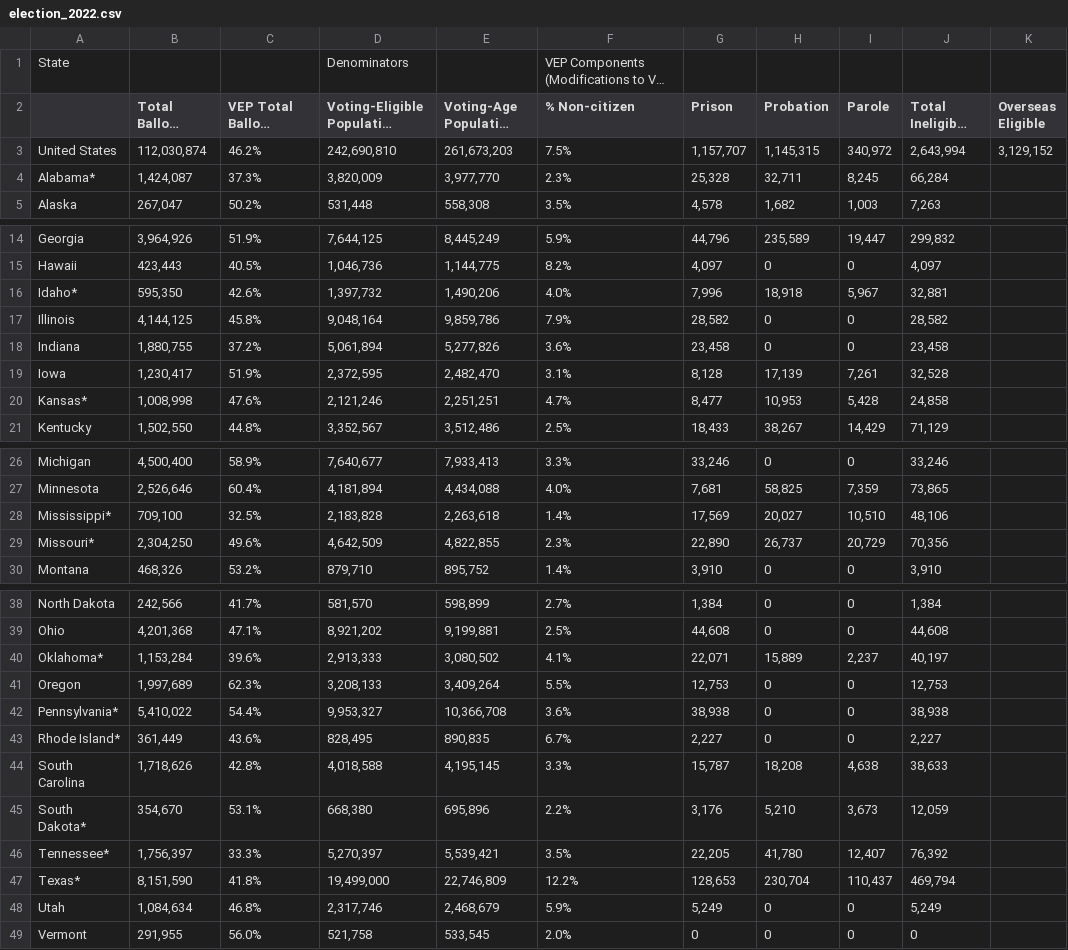
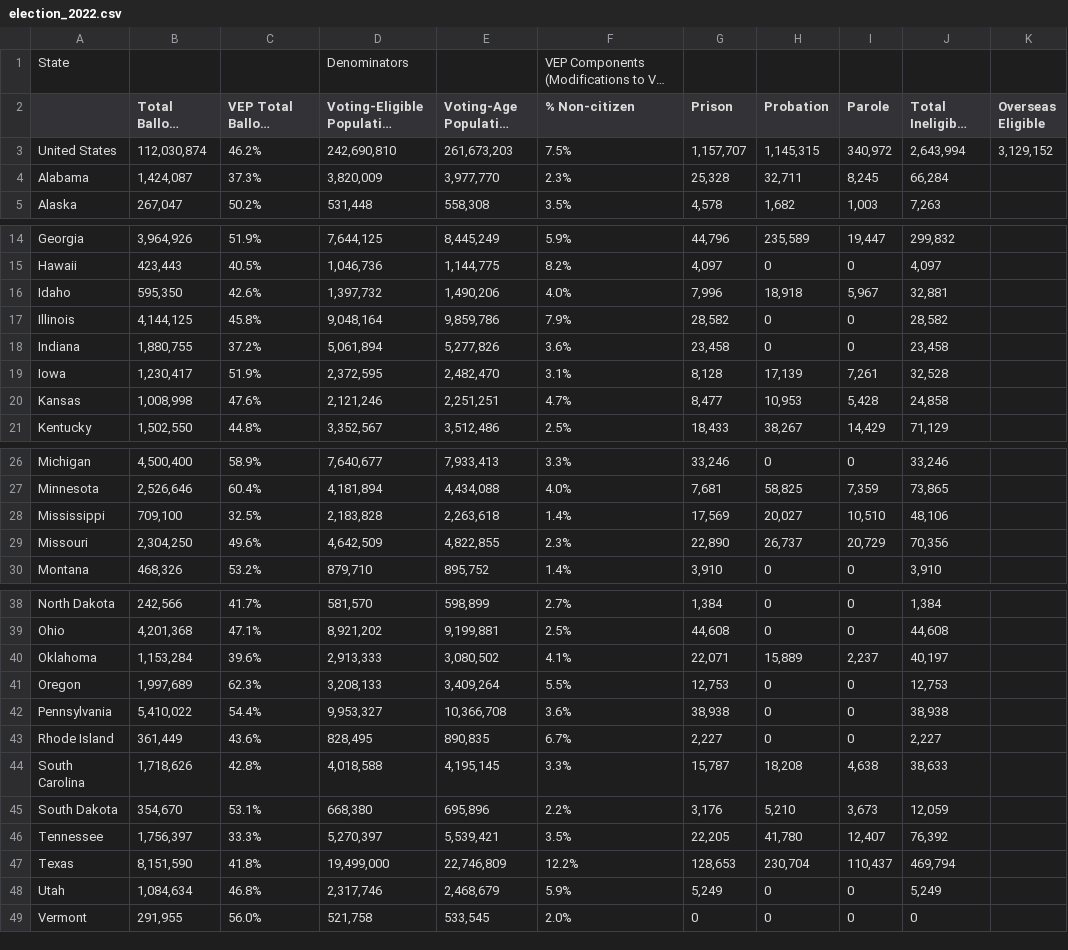
Before and after one commit to nikhilc52/info2950, a CSV file: data/election_2022.csv, drawn as a sheet; only a part is shown, gaps mark what is left out; long unchanged cells end in …; the diff covers the shown part only; the diff names each change by its address in the sheet, - before the commit and + after, or states it on an @@ line.

```diff
--- a/data/election_2022.csv
+++ b/data/election_2022.csv
-A4: Alabama*
+A4: Alabama
-A16: Idaho*
+A16: Idaho
-A20: Kansas*
+A20: Kansas
-A28: Mississippi*
+A28: Mississippi
-A29: Missouri*
+A29: Missouri
-A40: Oklahoma*
+A40: Oklahoma
-A42: Pennsylvania*
+A42: Pennsylvania
-A43: Rhode Island*
+A43: Rhode Island
-A45: South Dakota*
+A45: South Dakota
-A46: Tennessee*
+A46: Tennessee
-A47: Texas*
+A47: Texas
```
Also changed, not shown: 1 edited cell elsewhere in this file, data/election_2020.csv, 1 other file.
